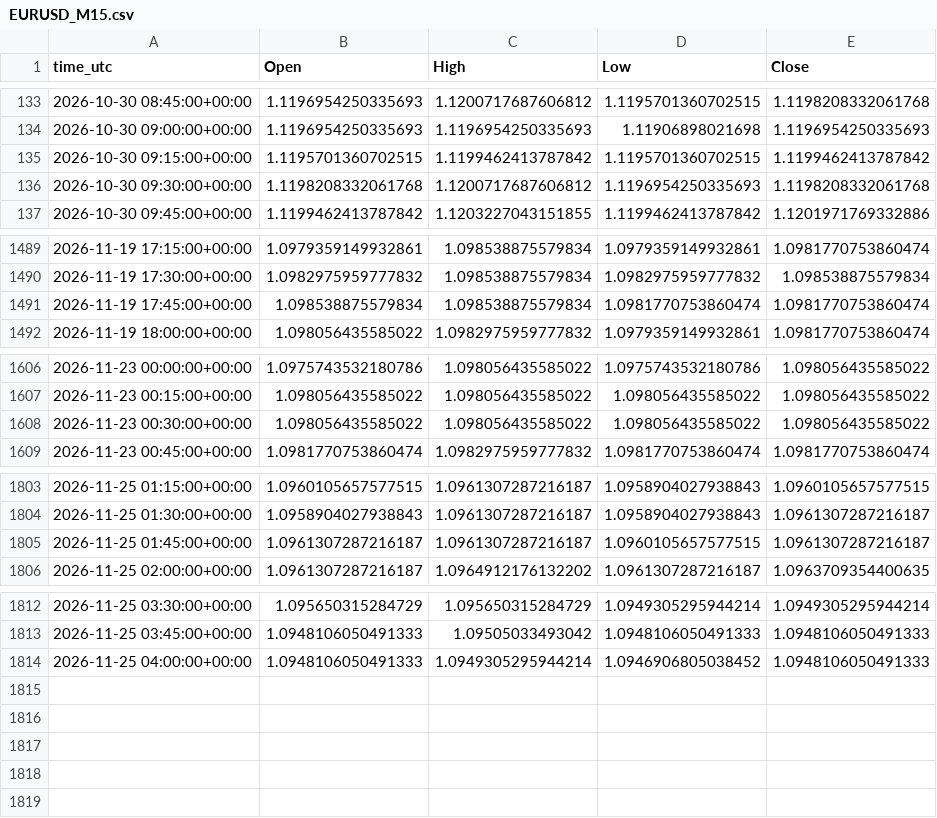
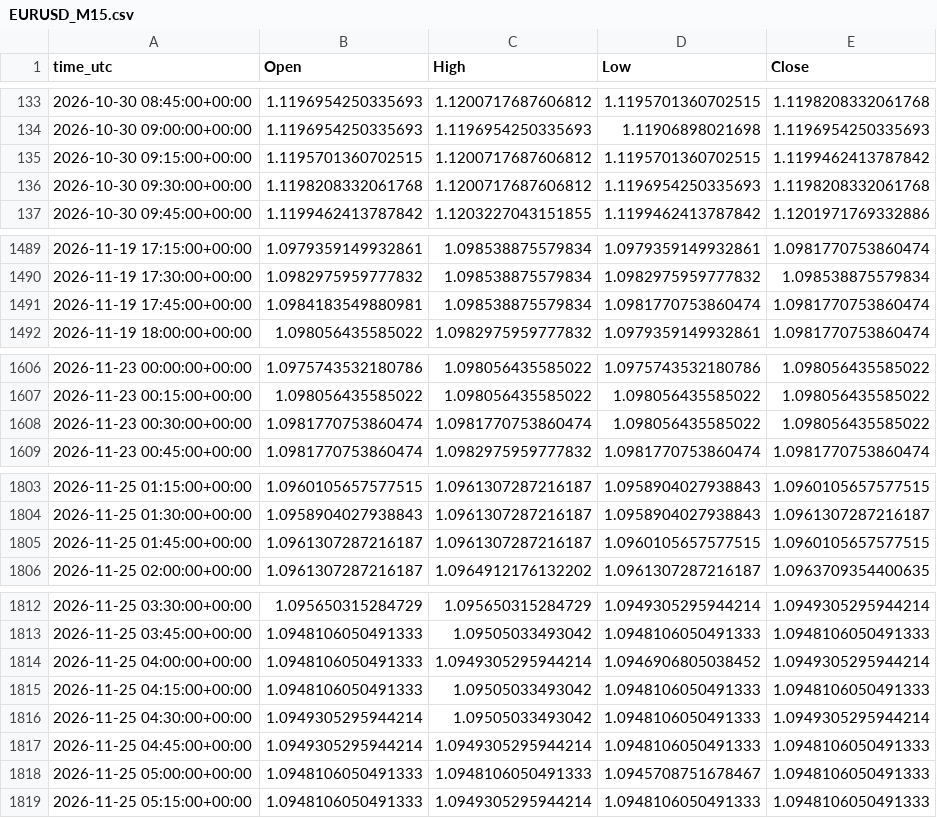
Before and after one commit to ClaireAce/Trading-Data, a CSV file: data/EURUSD_M15.csv, drawn as a sheet; only a part is shown, gaps mark what is left out.

```diff
--- a/data/EURUSD_M15.csv
+++ b/data/EURUSD_M15.csv
@@ -134,3 +134,3 @@ time_utc,Open,High,Low,Close
 2026-10-30 09:00:00+00:00,1.1196954250335693,1.1196954250335693,1.11906898021698,1.1196954250335693
-2026-10-30 09:15:00+00:00,1.1195701360702515,1.1199462413787842,1.1195701360702515,1.1199462413787842
+2026-10-30 09:15:00+00:00,1.1195701360702515,1.1200717687606812,1.1195701360702515,1.1199462413787842
 2026-10-30 09:30:00+00:00,1.1198208332061768,1.1200717687606812,1.1196954250335693,1.1198208332061768
@@ -1490,3 +1490,3 @@ time_utc,Open,High,Low,Close
 2026-11-19 17:30:00+00:00,1.0982975959777832,1.098538875579834,1.0982975959777832,1.098538875579834
-2026-11-19 17:45:00+00:00,1.098538875579834,1.098538875579834,1.0981770753860474,1.0981770753860474
+2026-11-19 17:45:00+00:00,1.0984183549880981,1.098538875579834,1.0981770753860474,1.0981770753860474
 2026-11-19 18:00:00+00:00,1.098056435585022,1.0982975959777832,1.0979359149932861,1.0981770753860474
@@ -1607,3 +1607,3 @@ time_utc,Open,High,Low,Close
 2026-11-23 00:15:00+00:00,1.098056435585022,1.098056435585022,1.098056435585022,1.098056435585022
-2026-11-23 00:30:00+00:00,1.098056435585022,1.098056435585022,1.098056435585022,1.098056435585022
+2026-11-23 00:30:00+00:00,1.0981770753860474,1.0981770753860474,1.098056435585022,1.098056435585022
 2026-11-23 00:45:00+00:00,1.0981770753860474,1.0982975959777832,1.0981770753860474,1.0981770753860474
@@ -1804,3 +1804,3 @@ time_utc,Open,High,Low,Close
 2026-11-25 01:30:00+00:00,1.0958904027938843,1.0961307287216187,1.0958904027938843,1.0961307287216187
-2026-11-25 01:45:00+00:00,1.0961307287216187,1.0961307287216187,1.0960105657577515,1.0961307287216187
+2026-11-25 01:45:00+00:00,1.0961307287216187,1.0961307287216187,1.0960105657577515,1.0960105657577515
 2026-11-25 02:00:00+00:00,1.0961307287216187,1.0964912176132202,1.0961307287216187,1.0963709354400635
@@ -1813,2 +1813,7 @@ time_utc,Open,High,Low,Close
 2026-11-25 03:45:00+00:00,1.0948106050491333,1.09505033493042,1.0948106050491333,1.0948106050491333
-2026-11-25 04:00:00+00:00,1.0948106050491333,1.0949305295944214,1.0946906805038452,1.0948106050491333
+2026-11-25 04:00:00+00:00,1.0948106050491333,1.0949305295944214,1.0946906805038452,1.0949305295944214
+2026-11-25 04:15:00+00:00,1.0948106050491333,1.09505033493042,1.0948106050491333,1.0948106050491333
+2026-11-25 04:30:00+00:00,1.0949305295944214,1.09505033493042,1.0948106050491333,1.0949305295944214
+2026-11-25 04:45:00+00:00,1.0949305295944214,1.0949305295944214,1.0948106050491333,1.0948106050491333
+2026-11-25 05:00:00+00:00,1.0948106050491333,1.0948106050491333,1.0945708751678467,1.0948106050491333
+2026-11-25 05:15:00+00:00,1.0948106050491333,1.0949305295944214,1.0948106050491333,1.0948106050491333
```
Also changed, not shown: data/EURUSD_M5.csv, data/GBPUSD_H1.csv, 8 other files.
